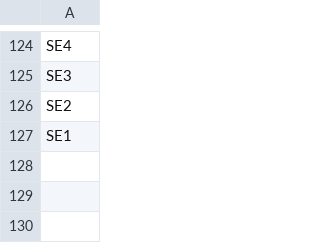
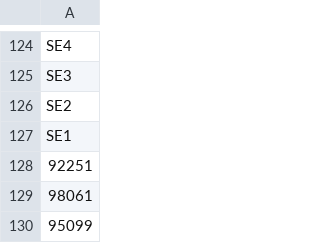
Before and after one commit to leongjinghao/JourneyPlanner, a CSV file: all_unique_stations.csv, drawn as a sheet; only a part is shown, gaps mark what is left out.

```diff
--- a/all_unique_stations.csv
+++ b/all_unique_stations.csv
@@ -127 +127,4 @@ SE2
 SE1
+92251
+98061
+95099
```
Also changed, not shown: mapCoordinates.csv, mrt_stations_weighted.csv.
